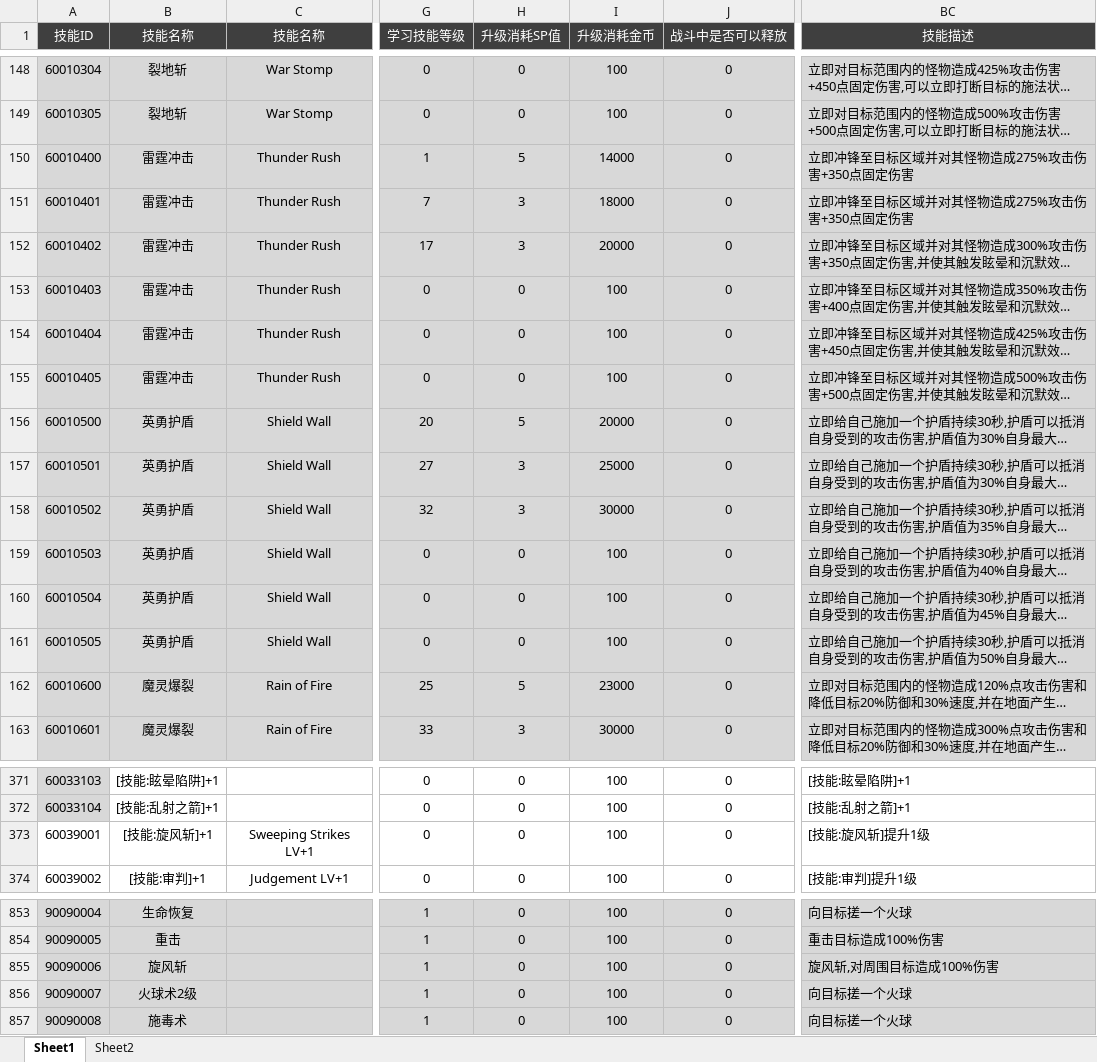
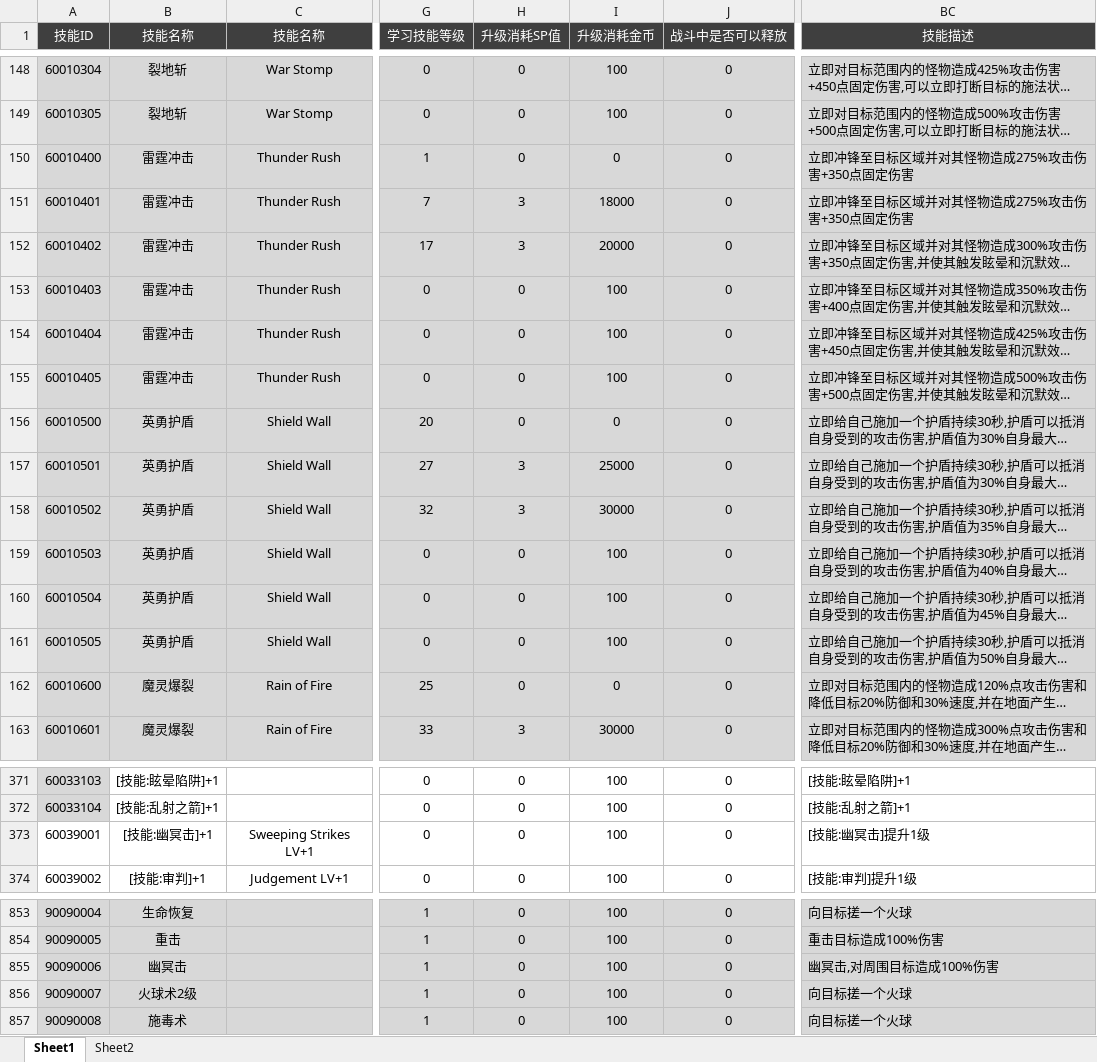
Before and after one commit to csyinghuochong/yongshiyujiayuan, an Excel workbook: S_数据表/Skill_Template.xlsx, sheet Sheet1, drawn as a sheet; only a part is shown, gaps mark what is left out; long unchanged cells end in …; values as stored, in another font and other column widths than the file's, no borders; the diff covers the shown part only; the diff names each change by its address in the sheet, - before the commit and + after, or states it on an @@ line.

```diff
--- a/S_数据表/Skill_Template.xlsx (sheet Sheet1)
+++ b/S_数据表/Skill_Template.xlsx (sheet Sheet1)
-H150 (升级消耗SP值): 5
+H150 (升级消耗SP值): 0
-I150 (升级消耗金币): 14000
+I150 (升级消耗金币): 0
-H156 (升级消耗SP值): 5
+H156 (升级消耗SP值): 0
-I156 (升级消耗金币): 20000
+I156 (升级消耗金币): 0
-H162 (升级消耗SP值): 5
+H162 (升级消耗SP值): 0
-I162 (升级消耗金币): 23000
+I162 (升级消耗金币): 0
-B373 (技能名称): [技能:旋风斩]+1
+B373 (技能名称): [技能:幽冥击]+1
-BC373 (技能描述): [技能:旋风斩]提升1级
+BC373 (技能描述): [技能:幽冥击]提升1级
-B855 (技能名称): 旋风斩
+B855 (技能名称): 幽冥击
-BC855 (技能描述): 旋风斩,对周围目标造成100%伤害
+BC855 (技能描述): 幽冥击,对周围目标造成100%伤害
```
Also changed, not shown: 53 edited cells and cell formats elsewhere in this sheet, formulas that keep their value, S_数据表/Pet_Template.xlsx, S_数据表/Talent_Template.xlsx, 8 other files.
